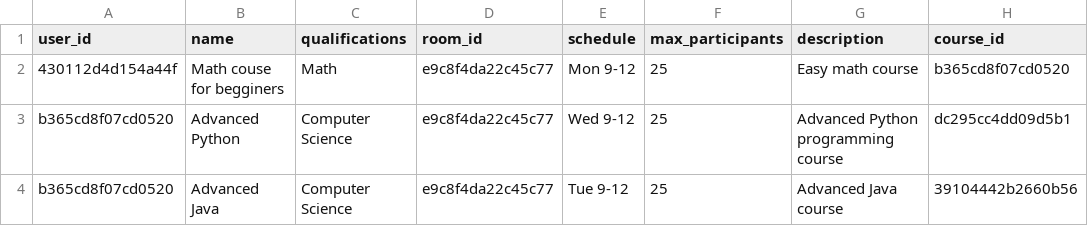
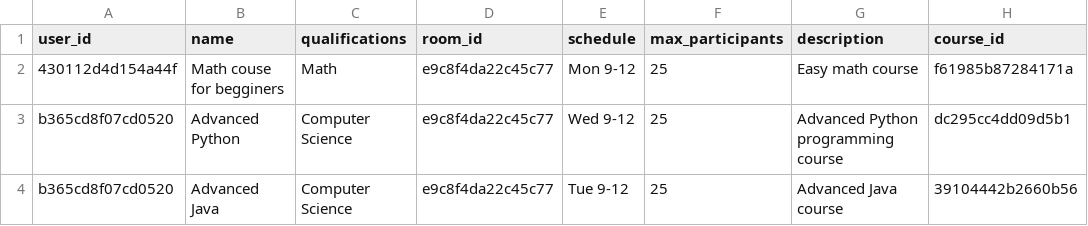
Before and after one commit to ivan-kapatsyn/pypiepi, a CSV file: data_folder/course.csv, drawn as a sheet.

```diff
--- a/data_folder/course.csv
+++ b/data_folder/course.csv
@@ -1,3 +1,3 @@
 user_id,name,qualifications,room_id,schedule,max_participants,description,course_id
-430112d4d154a44f,Math couse for begginers,Math,e9c8f4da22c45c77,Mon 9-12,25,Easy math course,b365cd8f07cd0520
+430112d4d154a44f,Math couse for begginers,Math,e9c8f4da22c45c77,Mon 9-12,25,Easy math course,f61985b87284171a
 b365cd8f07cd0520,Advanced Python,Computer Science,e9c8f4da22c45c77,Wed 9-12,25,Advanced Python programming course,dc295cc4dd09d5b1
```
Also changed, not shown: 2 other files.
